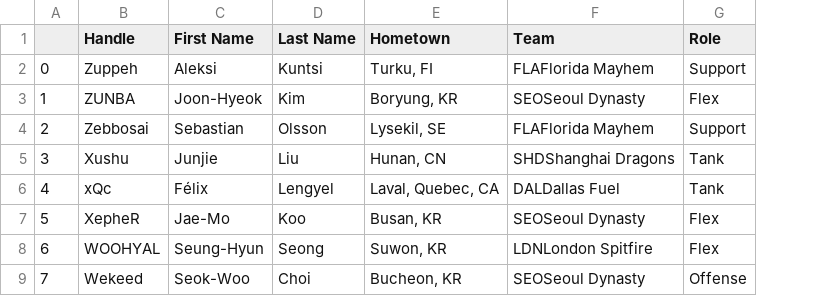
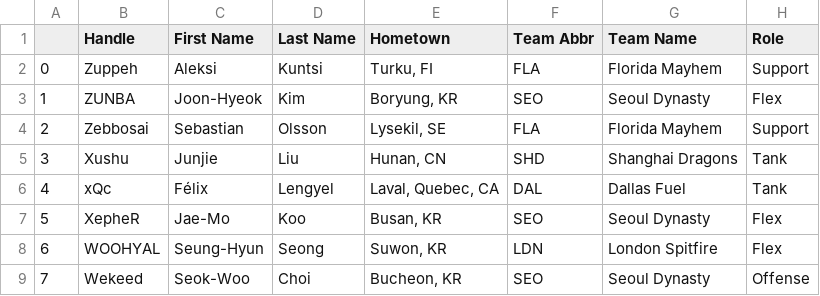
Before and after one commit to ccastleberry/OWL, a CSV file: Data/CSV_Files/OWL_Players.csv, drawn as a sheet; only a part is shown; removed rows and columns are numbered as before the commit, all else as after; the diff names each change by its address in the sheet, - before the commit and + after, or states it on an @@ line.

```diff
--- a/Data/CSV_Files/OWL_Players.csv
+++ b/Data/CSV_Files/OWL_Players.csv
-column F (Team), rows 2-9: FLAFlorida Mayhem | SEOSeoul Dynasty | FLAFlorida Mayhem | SHDShanghai Dragons | DALDallas Fuel | SEOSeoul Dynasty | LDNLondon Spitfire | SEOSeoul Dynasty
+column F (Team Abbr), rows 2-9: FLA | SEO | FLA | SHD | DAL | SEO | LDN | SEO
+column G (Team Name), rows 2-9: Florida Mayhem | Seoul Dynasty | Florida Mayhem | Shanghai Dragons | Dallas Fuel | Seoul Dynasty | London Spitfire | Seoul Dynasty
```
Also changed, not shown: 3 other files.
